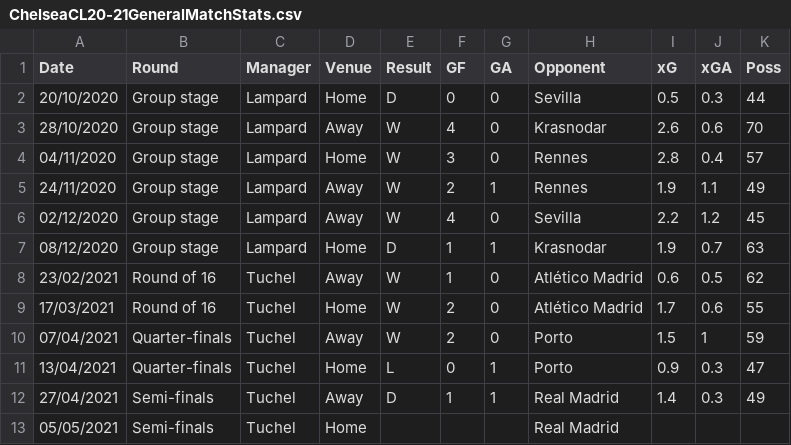
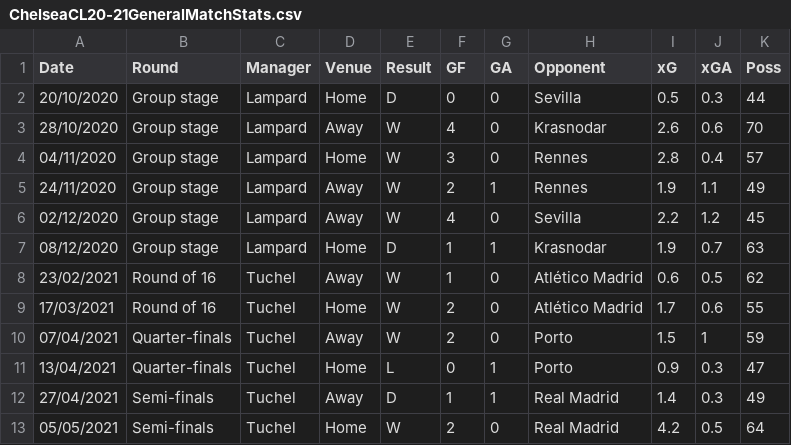
Before and after one commit to y-program-tho/Python-Data-Projcets, a CSV file: Chelsea Season 20-21 Overview/ChelseaCL20-21GeneralMatchStats.csv, drawn as a sheet.

Commit message:
All data for Chelsea in the 20/21 season

```diff
--- a/Chelsea Season 20-21 Overview/ChelseaCL20-21GeneralMatchStats.csv
+++ b/Chelsea Season 20-21 Overview/ChelseaCL20-21GeneralMatchStats.csv
@@ -12,2 +12,2 @@ Date,Round,Manager,Venue,Result,GF,GA,Opponent,xG,xGA,Poss
 27/04/2021,Semi-finals,Tuchel,Away,D,1,1,Real Madrid,1.4,0.3,49
-05/05/2021,Semi-finals,Tuchel,Home,,,,Real Madrid,,,
+05/05/2021,Semi-finals,Tuchel,Home,W,2,0,Real Madrid,4.2,0.5,64
```
Also changed, not shown: 8 other files.
